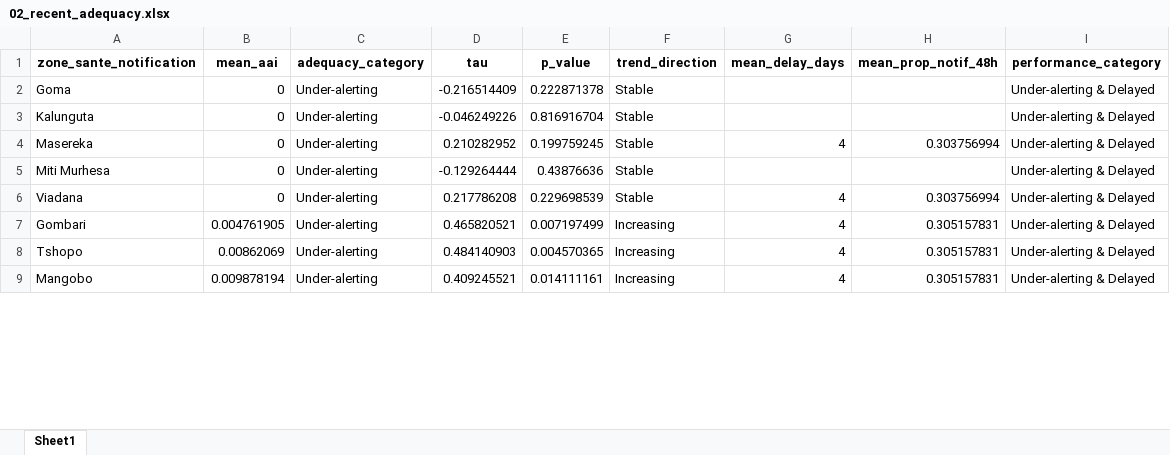
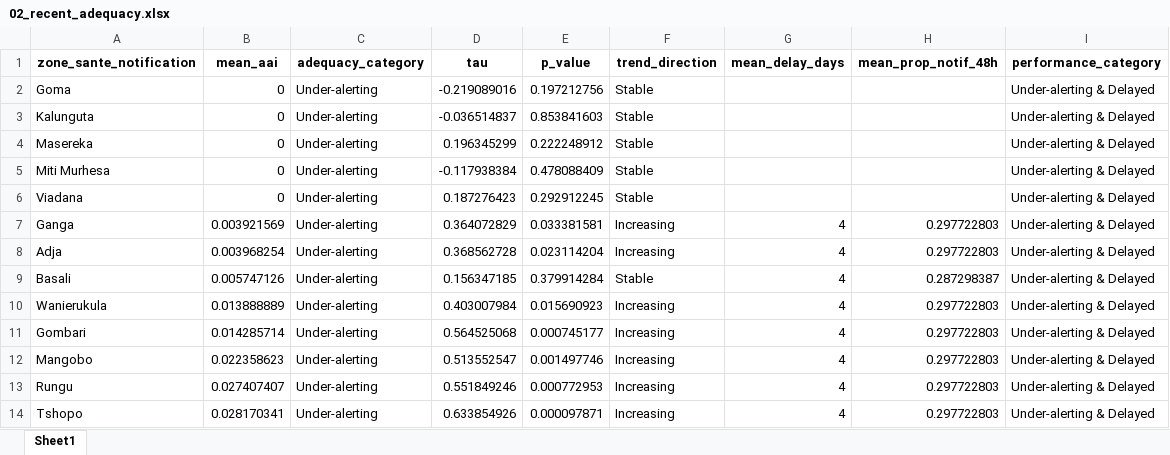
Before and after one commit to cai-cousp/BVD-Alert-performance, an Excel workbook: ShinyApp/data/02_recent_adequacy.xlsx, sheet Sheet1, drawn as a sheet; only a part is shown; values as stored, in another font and other column widths than the file's, no borders; removed rows and columns are numbered as before the commit, all else as after; the diff covers the shown part only; the diff names each change by its address in the sheet, - before the commit and + after, or states it on an @@ line.

```diff
--- a/ShinyApp/data/02_recent_adequacy.xlsx (sheet Sheet1)
+++ b/ShinyApp/data/02_recent_adequacy.xlsx (sheet Sheet1)
-D2 (tau): -0.216514409
+D2 (tau): -0.219089016
-E2 (p_value): 0.222871378
+E2 (p_value): 0.197212756
-D3 (tau): -0.046249226
+D3 (tau): -0.036514837
-E3 (p_value): 0.816916704
+E3 (p_value): 0.853841603
-D4 (tau): 0.210282952
+D4 (tau): 0.196345299
-E4 (p_value): 0.199759245
+E4 (p_value): 0.222248912
-G4 (mean_delay_days): 4
+G4 (mean_delay_days): (empty)
-H4 (mean_prop_notif_48h): 0.303756994
+H4 (mean_prop_notif_48h): (empty)
-D5 (tau): -0.129264444
+D5 (tau): -0.117938384
-E5 (p_value): 0.43876636
+E5 (p_value): 0.478088409
-D6 (tau): 0.217786208
+D6 (tau): 0.187276423
-E6 (p_value): 0.229698539
+E6 (p_value): 0.292912245
-G6 (mean_delay_days): 4
+G6 (mean_delay_days): (empty)
-H6 (mean_prop_notif_48h): 0.303756994
+H6 (mean_prop_notif_48h): (empty)
+row 7: Ganga | 0.003921569 | Under-alerting | 0.364072829 | 0.033381581 | Increasing | 4 | 0.297722803 | Under-alerting & Delayed
+row 8: Adja | 0.003968254 | Under-alerting | 0.368562728 | 0.023114204 | Increasing | 4 | 0.297722803 | Under-alerting & Delayed
+row 9: Basali | 0.005747126 | Under-alerting | 0.156347185 | 0.379914284 | Stable | 4 | 0.287298387 | Under-alerting & Delayed
+row 10: Wanierukula | 0.013888889 | Under-alerting | 0.403007984 | 0.015690923 | Increasing | 4 | 0.297722803 | Under-alerting & Delayed
-B11 (mean_aai): 0.004761905
+B11 (mean_aai): 0.014285714
-D11 (tau): 0.465820521
+D11 (tau): 0.564525068
-E11 (p_value): 0.007197499
+E11 (p_value): 0.000745177
-H11 (mean_prop_notif_48h): 0.305157831
+H11 (mean_prop_notif_48h): 0.297722803
-row 8: Tshopo | 0.00862069 | Under-alerting | 0.484140903 | 0.004570365 | Increasing | 4 | 0.305157831 | Under-alerting & Delayed
-B12 (mean_aai): 0.009878194
+B12 (mean_aai): 0.022358623
-D12 (tau): 0.409245521
+D12 (tau): 0.513552547
-E12 (p_value): 0.014111161
+E12 (p_value): 0.001497746
-H12 (mean_prop_notif_48h): 0.305157831
+H12 (mean_prop_notif_48h): 0.297722803
+row 13: Rungu | 0.027407407 | Under-alerting | 0.551849246 | 0.000772953 | Increasing | 4 | 0.297722803 | Under-alerting & Delayed
+row 14: Tshopo | 0.028170341 | Under-alerting | 0.633854926 | 0.000097871 | Increasing | 4 | 0.297722803 | Under-alerting & Delayed
```
Also changed, not shown: 26 added rows, 29 removed rows and 84 edited cells elsewhere in this sheet, 4 other files.
